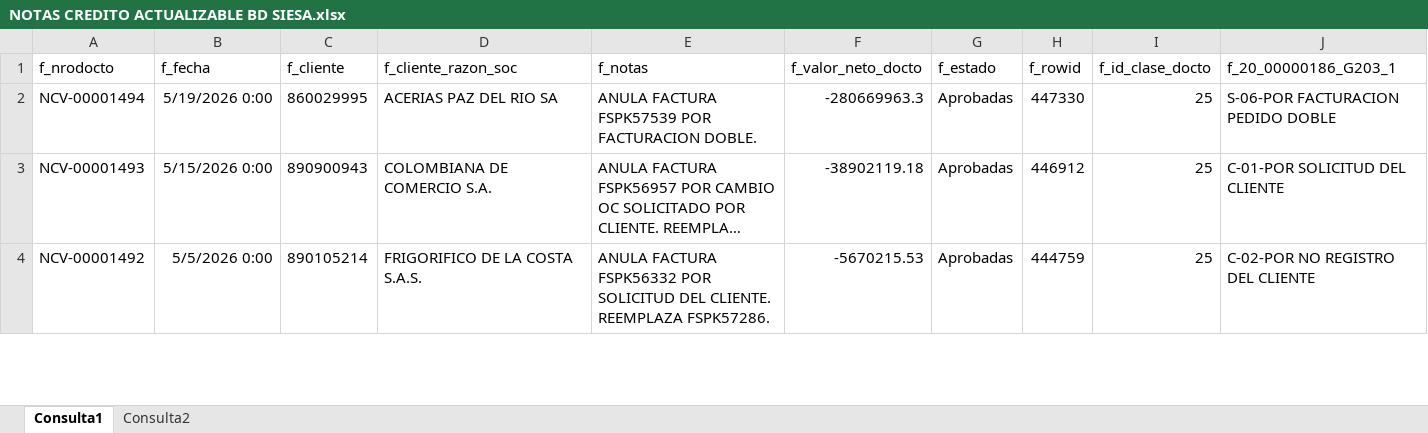
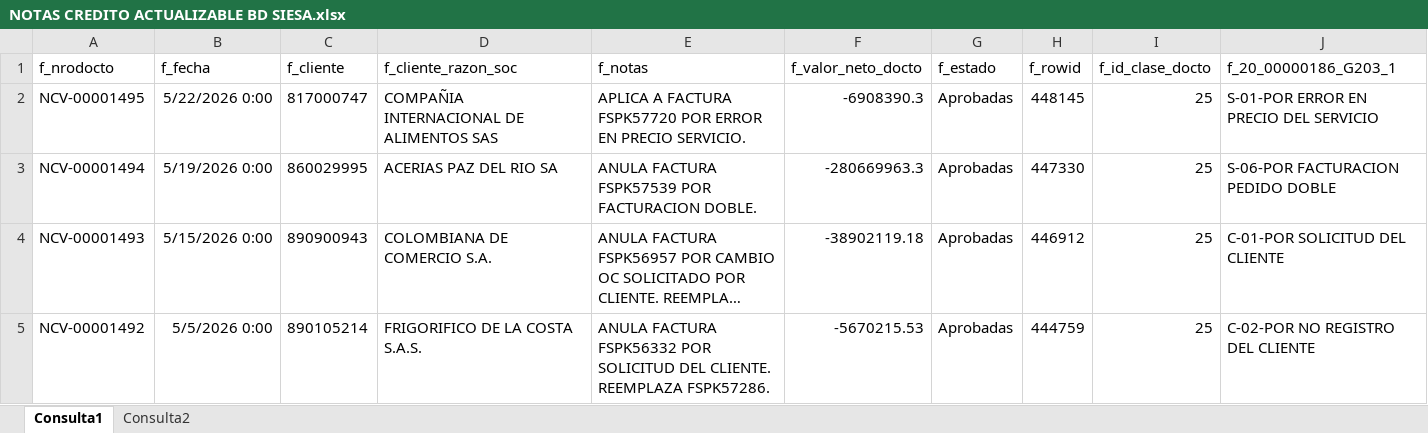
Before and after one commit to Jsepulveda1132/proyectos_automaticos, an Excel workbook: NOTAS CREDITO ACTUALIZABLE BD SIESA.xlsx, sheet Consulta1, drawn as a sheet; only a part is shown; long unchanged cells end in …; values as stored, in another font and other column widths than the file's, no borders; table styles not drawn; the diff names each change by its address in the sheet, - before the commit and + after, or states it on an @@ line.

Commit message:
Add files via upload

```diff
--- a/NOTAS CREDITO ACTUALIZABLE BD SIESA.xlsx (sheet Consulta1)
+++ b/NOTAS CREDITO ACTUALIZABLE BD SIESA.xlsx (sheet Consulta1)
+row 2: NCV-00001495 | 5/22/2026 0:00 | 817000747 | COMPAÑIA INTERNACIONAL DE ALIMENTOS SAS | APLICA A FACTURA FSPK57720 POR ERROR EN PRECIO SERVICIO. | -6908390.3 | Aprobadas | 448145 | 25 | S-01-POR ERROR EN PRECIO DEL SERVICIO
```
